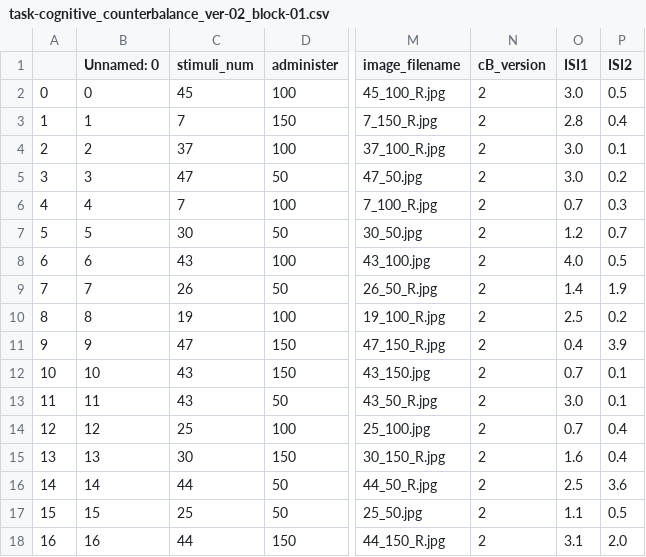
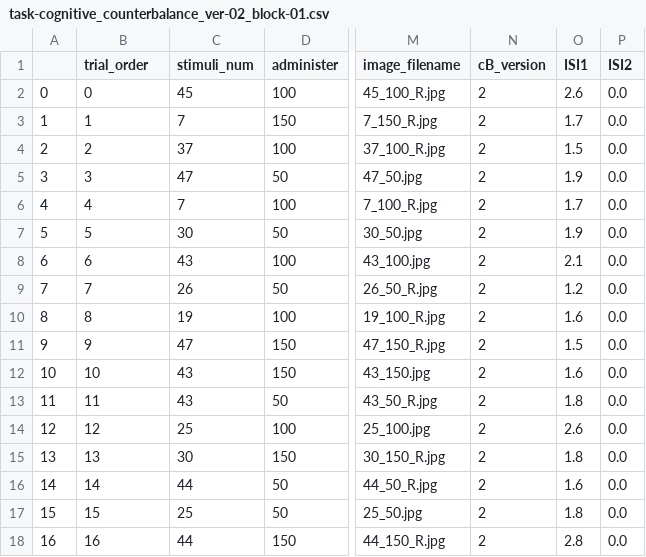
Before and after one commit to spatialtopology/task-social, a CSV file: design/s04_final_counterbalance_with_jitter/task-cognitive_counterbalance_ver-02_block-01.csv, drawn as a sheet; only a part is shown, gaps mark what is left out; the diff covers the shown part only; the diff names each change by its address in the sheet, - before the commit and + after, or states it on an @@ line.

```diff
--- a/design/s04_final_counterbalance_with_jitter/task-cognitive_counterbalance_ver-02_block-01.csv
+++ b/design/s04_final_counterbalance_with_jitter/task-cognitive_counterbalance_ver-02_block-01.csv
-B1: Unnamed: 0
+B1: trial_order
-O2 (ISI1): 3.0
+O2 (ISI1): 2.6
-P2 (ISI2): 0.5
+P2 (ISI2): 0.0
-O3 (ISI1): 2.8
+O3 (ISI1): 1.7
-P3 (ISI2): 0.4
+P3 (ISI2): 0.0
-O4 (ISI1): 3.0
+O4 (ISI1): 1.5
-P4 (ISI2): 0.1
+P4 (ISI2): 0.0
-O5 (ISI1): 3.0
+O5 (ISI1): 1.9
-P5 (ISI2): 0.2
+P5 (ISI2): 0.0
-O6 (ISI1): 0.7
+O6 (ISI1): 1.7
-P6 (ISI2): 0.3
+P6 (ISI2): 0.0
-O7 (ISI1): 1.2
+O7 (ISI1): 1.9
-P7 (ISI2): 0.7
+P7 (ISI2): 0.0
-O8 (ISI1): 4.0
+O8 (ISI1): 2.1
-P8 (ISI2): 0.5
+P8 (ISI2): 0.0
-O9 (ISI1): 1.4
+O9 (ISI1): 1.2
-P9 (ISI2): 1.9
+P9 (ISI2): 0.0
-O10 (ISI1): 2.5
+O10 (ISI1): 1.6
-P10 (ISI2): 0.2
+P10 (ISI2): 0.0
-O11 (ISI1): 0.4
+O11 (ISI1): 1.5
-P11 (ISI2): 3.9
+P11 (ISI2): 0.0
-O12 (ISI1): 0.7
+O12 (ISI1): 1.6
-P12:P13 (ISI2): 0.1
+P12:P13 (ISI2): 0.0
-O13 (ISI1): 3.0
+O13 (ISI1): 1.8
-O14 (ISI1): 0.7
+O14 (ISI1): 2.6
-P14:P15 (ISI2): 0.4
+P14:P15 (ISI2): 0.0
-O15 (ISI1): 1.6
+O15 (ISI1): 1.8
-O16 (ISI1): 2.5
+O16 (ISI1): 1.6
-P16 (ISI2): 3.6
+P16 (ISI2): 0.0
-O17 (ISI1): 1.1
+O17 (ISI1): 1.8
-P17 (ISI2): 0.5
+P17 (ISI2): 0.0
-O18 (ISI1): 3.1
+O18 (ISI1): 2.8
-P18 (ISI2): 2.0
+P18 (ISI2): 0.0
```
Also changed, not shown: 37 edited cells elsewhere in this file, design/s04_final_counterbalance_with_jitter/task-cognitive_counterbalance_ver-01_block-01.csv, design/s04_final_counterbalance_with_jitter/task-cognitive_counterbalance_ver-01_block-02.csv, 27 other files.
